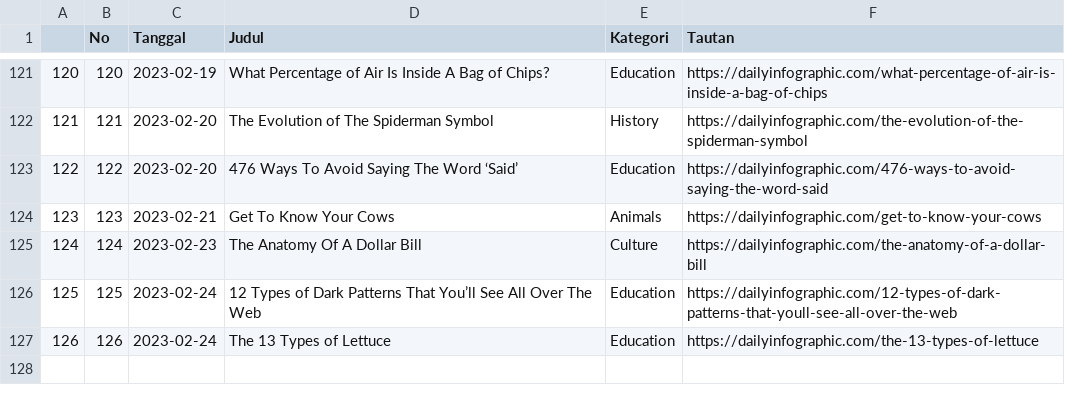
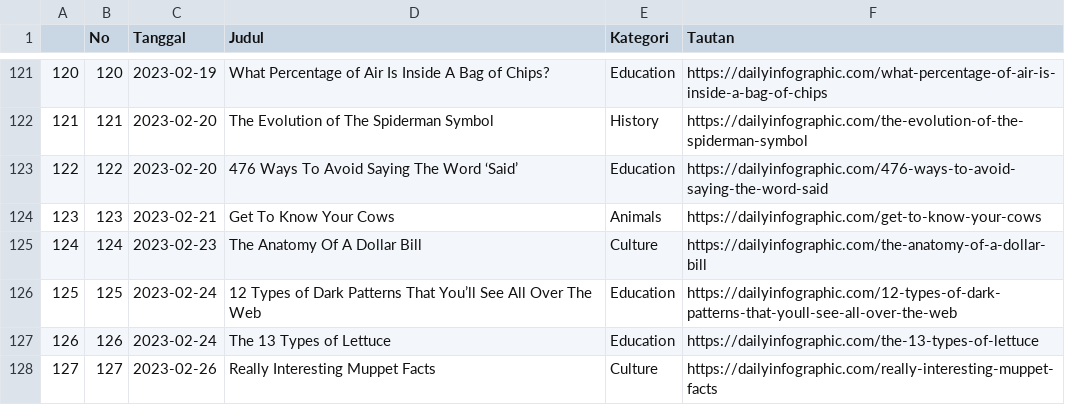
Before and after one commit to raisrais/mytwet_bot, a CSV file: data/da_infographic.csv, drawn as a sheet; only a part is shown, gaps mark what is left out; the diff names each change by its address in the sheet, - before the commit and + after, or states it on an @@ line.

```diff
--- a/data/da_infographic.csv
+++ b/data/da_infographic.csv
+row 128: 127 | 127 | 2023-02-26 | Really Interesting Muppet Facts | Culture | https://dailyinfographic.com/really-interesting-muppet-facts
```
